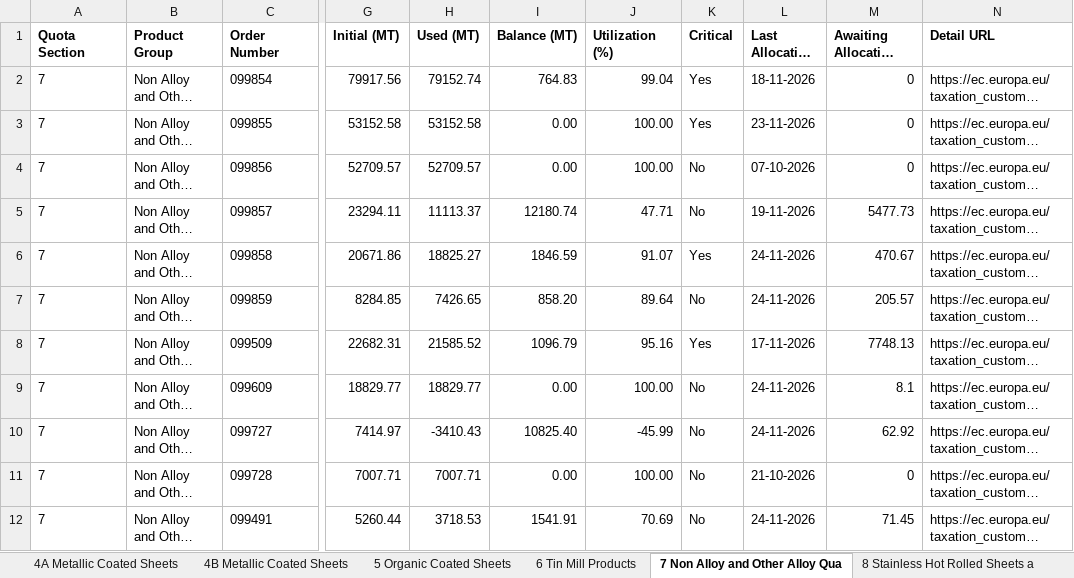
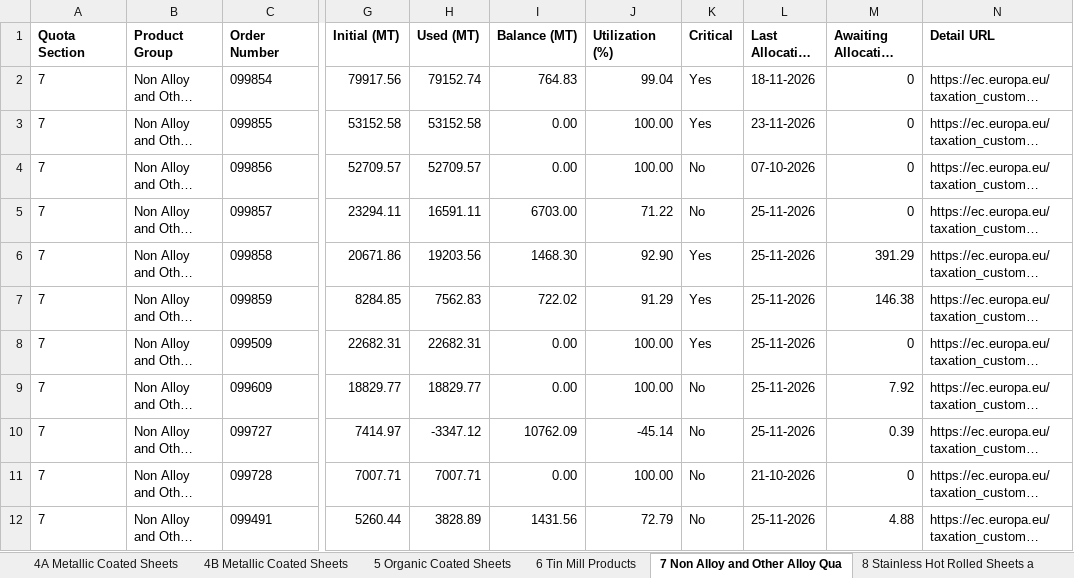
Before and after one commit to kujah/eu_steel_trq_4a, an Excel workbook: public/data/eu-steel-trq-flat-dashboard.xlsx, sheet 7 Non Alloy and Other Alloy Qua, drawn as a sheet; only a part is shown, gaps mark what is left out; long unchanged cells end in …; values as stored, in another font and other column widths than the file's, no borders; the diff names each change by its address in the sheet, - before the commit and + after, or states it on an @@ line.

```diff
--- a/public/data/eu-steel-trq-flat-dashboard.xlsx (sheet 7 Non Alloy and Other Alloy Qua)
+++ b/public/data/eu-steel-trq-flat-dashboard.xlsx (sheet 7 Non Alloy and Other Alloy Qua)
-H5 (Used (MT)): 11113.37
+H5 (Used (MT)): 16591.11
-I5 (Balance (MT)): 12180.74
+I5 (Balance (MT)): 6703.00
-J5 (Utilization (%)): 47.71
+J5 (Utilization (%)): 71.22
-L5 (Last Allocation Date): 19-11-2026
+L5 (Last Allocation Date): 25-11-2026
-M5 (Awaiting Allocation (MT)): 5477.73
+M5 (Awaiting Allocation (MT)): 0
-H6 (Used (MT)): 18825.27
+H6 (Used (MT)): 19203.56
-I6 (Balance (MT)): 1846.59
+I6 (Balance (MT)): 1468.30
-J6 (Utilization (%)): 91.07
+J6 (Utilization (%)): 92.90
-L6:L7 (Last Allocation Date): 24-11-2026
+L6:L7 (Last Allocation Date): 25-11-2026
-M6 (Awaiting Allocation (MT)): 470.67
+M6 (Awaiting Allocation (MT)): 391.29
-H7 (Used (MT)): 7426.65
+H7 (Used (MT)): 7562.83
-I7 (Balance (MT)): 858.20
+I7 (Balance (MT)): 722.02
-J7 (Utilization (%)): 89.64
+J7 (Utilization (%)): 91.29
-K7 (Critical): No
+K7 (Critical): Yes
-M7 (Awaiting Allocation (MT)): 205.57
+M7 (Awaiting Allocation (MT)): 146.38
-H8 (Used (MT)): 21585.52
+H8 (Used (MT)): 22682.31
-I8 (Balance (MT)): 1096.79
+I8 (Balance (MT)): 0.00
-J8 (Utilization (%)): 95.16
+J8 (Utilization (%)): 100.00
-L8 (Last Allocation Date): 17-11-2026
+L8 (Last Allocation Date): 25-11-2026
-M8 (Awaiting Allocation (MT)): 7748.13
+M8 (Awaiting Allocation (MT)): 0
-L9:L10 (Last Allocation Date): 24-11-2026
+L9:L10 (Last Allocation Date): 25-11-2026
-M9 (Awaiting Allocation (MT)): 8.1
+M9 (Awaiting Allocation (MT)): 7.92
-H10 (Used (MT)): -3410.43
+H10 (Used (MT)): -3347.12
-I10 (Balance (MT)): 10825.40
+I10 (Balance (MT)): 10762.09
-J10 (Utilization (%)): -45.99
+J10 (Utilization (%)): -45.14
-M10 (Awaiting Allocation (MT)): 62.92
+M10 (Awaiting Allocation (MT)): 0.39
-H12 (Used (MT)): 3718.53
+H12 (Used (MT)): 3828.89
-I12 (Balance (MT)): 1541.91
+I12 (Balance (MT)): 1431.56
-J12 (Utilization (%)): 70.69
+J12 (Utilization (%)): 72.79
-L12 (Last Allocation Date): 24-11-2026
+L12 (Last Allocation Date): 25-11-2026
-M12 (Awaiting Allocation (MT)): 71.45
+M12 (Awaiting Allocation (MT)): 4.88
```
Also changed, not shown: sheet 1A Non Alloy and Other Alloy Ho, sheet 9 Stainless Cold Rolled Sheets, sheet 4B Metallic Coated Sheets, sheet 4A Metallic Coated Sheets, sheet 6 Tin Mill Products, sheet 8 Stainless Hot Rolled Sheets a, 6 more sheets, 1 other file.
